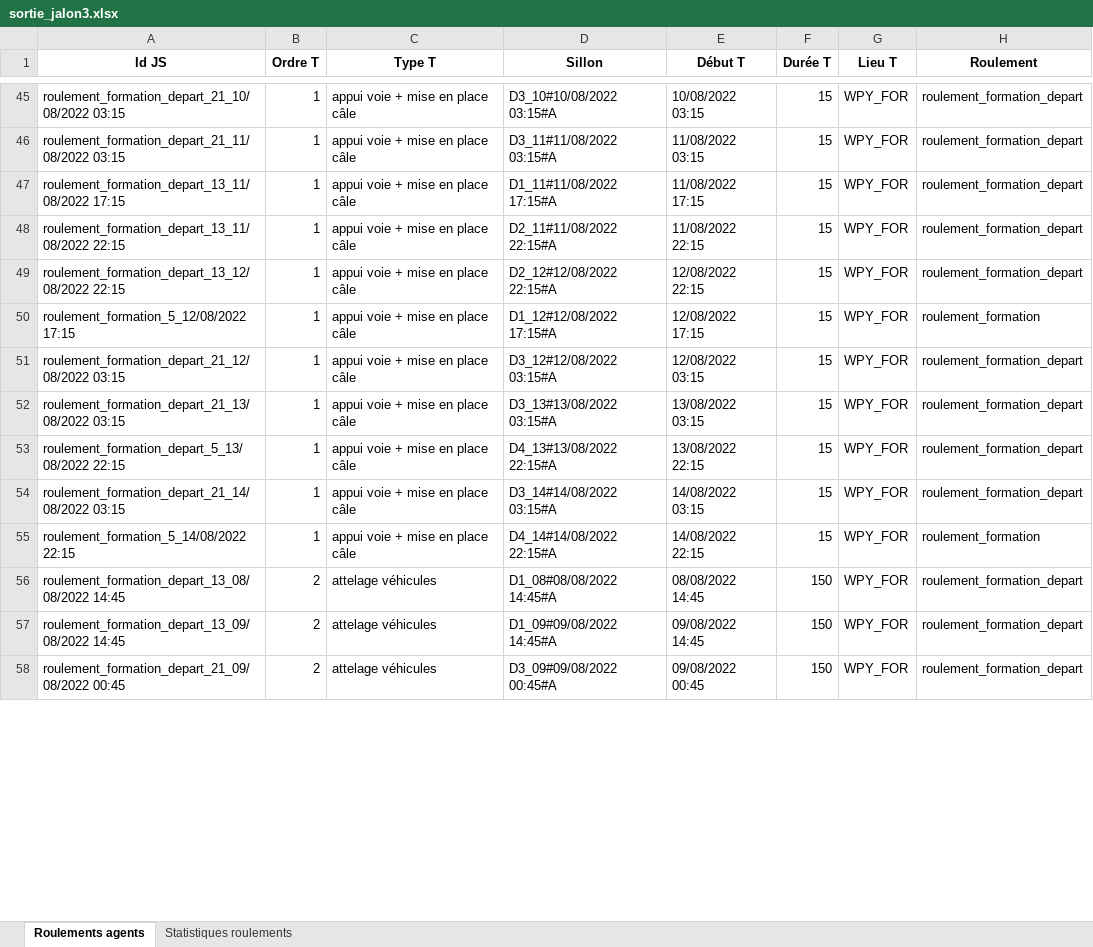
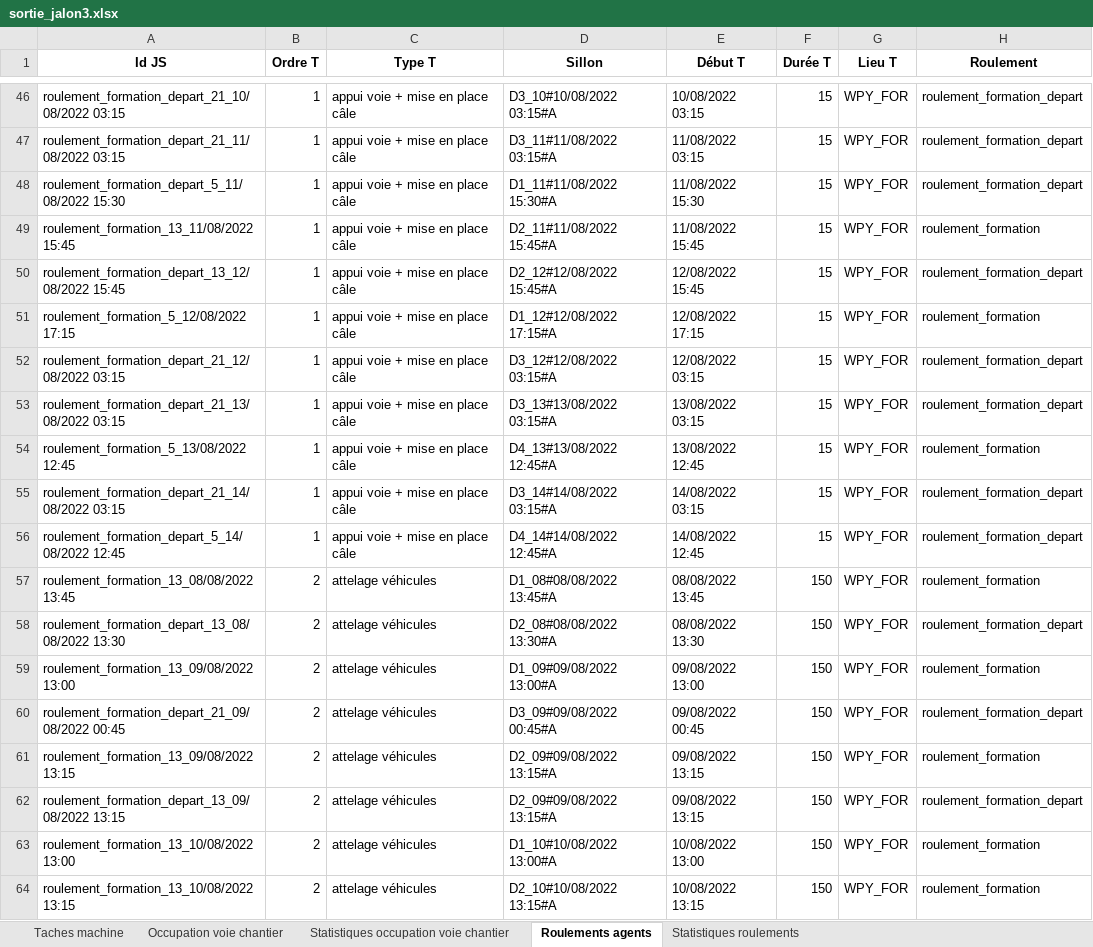
Before and after one commit to gGenouville/optiFretSNCF, an Excel workbook: code/notebooks/sortie_jalon3.xlsx, sheet Roulements agents, drawn as a sheet; only a part is shown, gaps mark what is left out; values as stored, in another font and other column widths than the file's, no borders; addresses are those after the commit; the diff covers the shown part only; the diff names each change by its address in the sheet, - before the commit and + after, or states it on an @@ line.

```diff
--- a/code/notebooks/sortie_jalon3.xlsx (sheet Roulements agents)
+++ b/code/notebooks/sortie_jalon3.xlsx (sheet Roulements agents)
+sheet tab: Taches machine
+sheet tab: Occupation voie chantier
+sheet tab: Statistiques occupation voie chantier
-A48 (Id JS): roulement_formation_depart_13_11/08/2022 17:15
+A48 (Id JS): roulement_formation_depart_5_11/08/2022 15:30
-D48 (Sillon): D1_11#11/08/2022 17:15#A
+D48 (Sillon): D1_11#11/08/2022 15:30#A
-E48 (Début T): 11/08/2022 17:15
+E48 (Début T): 11/08/2022 15:30
-A49 (Id JS): roulement_formation_depart_13_11/08/2022 22:15
+A49 (Id JS): roulement_formation_13_11/08/2022 15:45
-D49 (Sillon): D2_11#11/08/2022 22:15#A
+D49 (Sillon): D2_11#11/08/2022 15:45#A
-E49 (Début T): 11/08/2022 22:15
+E49 (Début T): 11/08/2022 15:45
-H49 (Roulement): roulement_formation_depart
+H49 (Roulement): roulement_formation
-A50 (Id JS): roulement_formation_depart_13_12/08/2022 22:15
+A50 (Id JS): roulement_formation_depart_13_12/08/2022 15:45
-D50 (Sillon): D2_12#12/08/2022 22:15#A
+D50 (Sillon): D2_12#12/08/2022 15:45#A
-E50 (Début T): 12/08/2022 22:15
+E50 (Début T): 12/08/2022 15:45
-A54 (Id JS): roulement_formation_depart_5_13/08/2022 22:15
+A54 (Id JS): roulement_formation_5_13/08/2022 12:45
-D54 (Sillon): D4_13#13/08/2022 22:15#A
+D54 (Sillon): D4_13#13/08/2022 12:45#A
-E54 (Début T): 13/08/2022 22:15
+E54 (Début T): 13/08/2022 12:45
-H54 (Roulement): roulement_formation_depart
+H54 (Roulement): roulement_formation
-A56 (Id JS): roulement_formation_5_14/08/2022 22:15
+A56 (Id JS): roulement_formation_depart_5_14/08/2022 12:45
-D56 (Sillon): D4_14#14/08/2022 22:15#A
+D56 (Sillon): D4_14#14/08/2022 12:45#A
-E56 (Début T): 14/08/2022 22:15
+E56 (Début T): 14/08/2022 12:45
-H56 (Roulement): roulement_formation
+H56 (Roulement): roulement_formation_depart
-A57 (Id JS): roulement_formation_depart_13_08/08/2022 14:45
+A57 (Id JS): roulement_formation_13_08/08/2022 13:45
-D57 (Sillon): D1_08#08/08/2022 14:45#A
+D57 (Sillon): D1_08#08/08/2022 13:45#A
-E57 (Début T): 08/08/2022 14:45
+E57 (Début T): 08/08/2022 13:45
-H57 (Roulement): roulement_formation_depart
+H57 (Roulement): roulement_formation
-A58 (Id JS): roulement_formation_depart_13_09/08/2022 14:45
+A58 (Id JS): roulement_formation_depart_13_08/08/2022 13:30
-D58 (Sillon): D1_09#09/08/2022 14:45#A
+D58 (Sillon): D2_08#08/08/2022 13:30#A
-E58 (Début T): 09/08/2022 14:45
+E58 (Début T): 08/08/2022 13:30
+row 59: roulement_formation_13_09/08/2022 13:00 | 2 | attelage véhicules | D1_09#09/08/2022 13:00#A | 09/08/2022 13:00 | 150 | WPY_FOR | roulement_formation
+row 61: roulement_formation_13_09/08/2022 13:15 | 2 | attelage véhicules | D2_09#09/08/2022 13:15#A | 09/08/2022 13:15 | 150 | WPY_FOR | roulement_formation
+row 62: roulement_formation_depart_13_09/08/2022 13:15 | 2 | attelage véhicules | D2_09#09/08/2022 13:15#A | 09/08/2022 13:15 | 150 | WPY_FOR | roulement_formation_depart
+row 63: roulement_formation_13_10/08/2022 13:00 | 2 | attelage véhicules | D1_10#10/08/2022 13:00#A | 10/08/2022 13:00 | 150 | WPY_FOR | roulement_formation
+row 64: roulement_formation_13_10/08/2022 13:15 | 2 | attelage véhicules | D2_10#10/08/2022 13:15#A | 10/08/2022 13:15 | 150 | WPY_FOR | roulement_formation
```
Also changed, not shown: 14 added rows, 2 removed rows and 109 edited cells elsewhere in this sheet, sheet Statistiques roulements, 4 other files.
